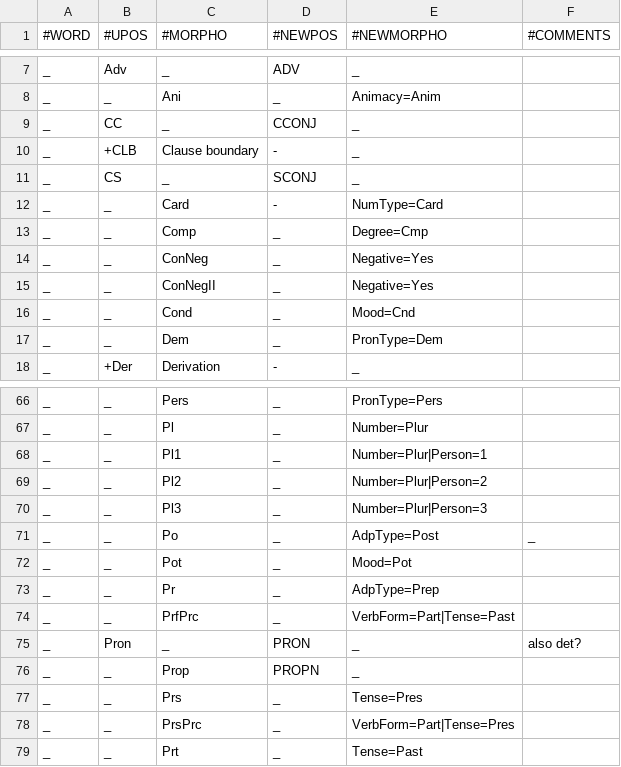
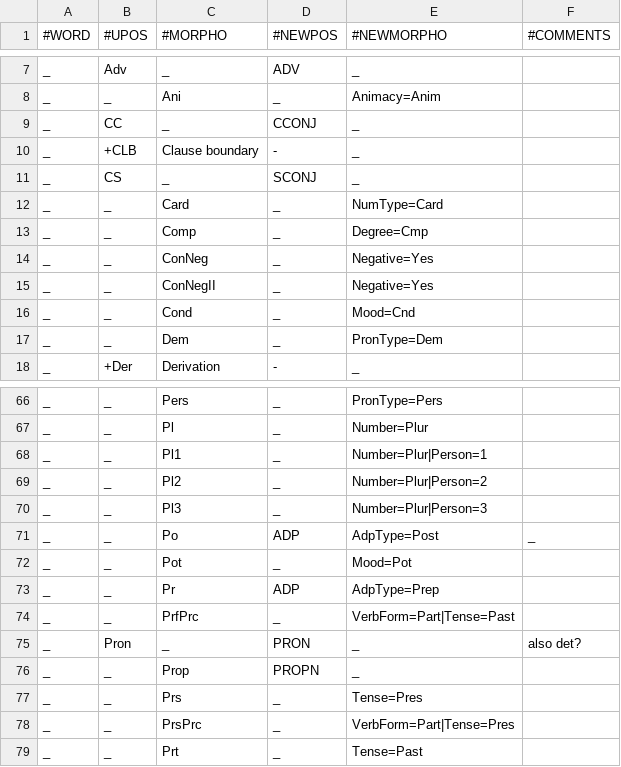
Before and after one commit to jmnybl/universal-lemmatizer, a TSV file: morpho_transducers/giella2ud.tsv, drawn as a sheet; only a part is shown, gaps mark what is left out.

```diff
--- a/morpho_transducers/giella2ud.tsv
+++ b/morpho_transducers/giella2ud.tsv
@@ -11,3 +11,3 @@ _	+CLB 	Clause boundary 	- 	_
 _	CS	_	SCONJ	_	
-_	_	Card	- 	NumType=Card	
+_	_	Card	_ 	NumType=Card	
 _	_	Comp	_	Degree=Cmp	
@@ -70,5 +70,5 @@ _	_	Pl2	_	Number=Plur|Person=2
 _	_	Pl3	_	Number=Plur|Person=3	
-_	_	Po	_	AdpType=Post	_
+_	_	Po	ADP	AdpType=Post	_
 _	_	Pot	_	Mood=Pot	
-_	_	Pr	_	AdpType=Prep	
+_	_	Pr	ADP	AdpType=Prep	
 _	_	PrfPrc	_	VerbForm=Part|Tense=Past	
```
Also changed, not shown: 1 other file.
